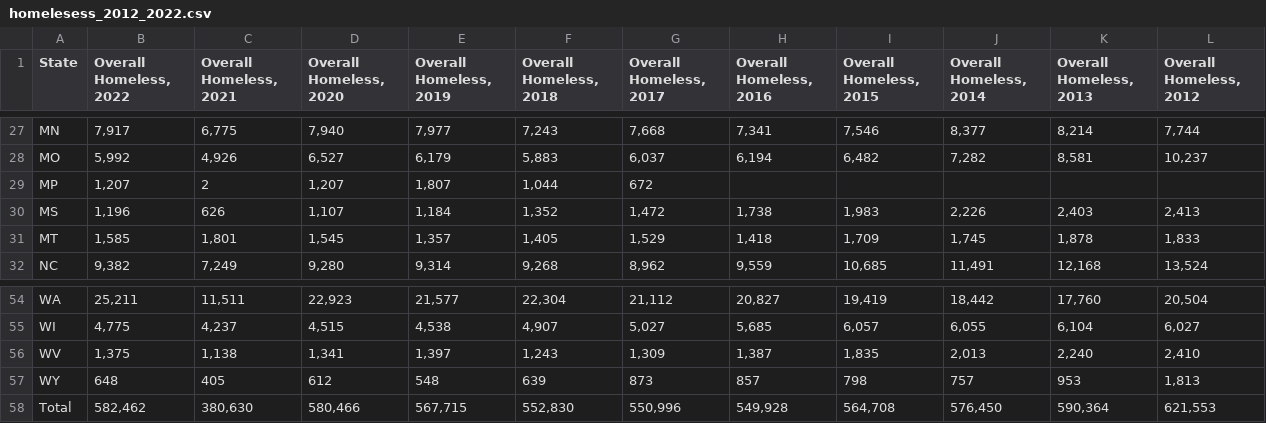
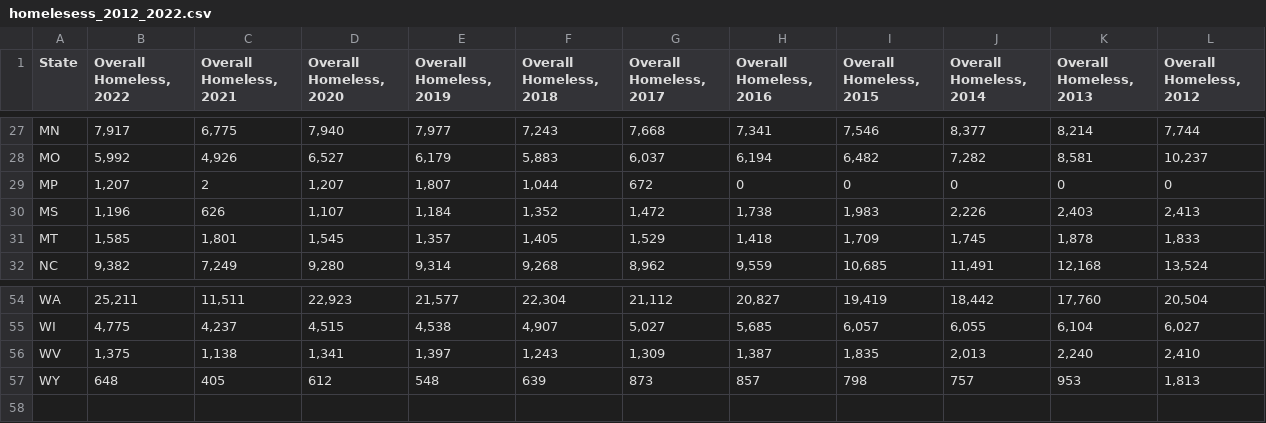
Before and after one commit to Vik1975/project_one, a CSV file: Resources/homelesess_2012_2022.csv, drawn as a sheet; only a part is shown, gaps mark what is left out.

```diff
--- a/Resources/homelesess_2012_2022.csv
+++ b/Resources/homelesess_2012_2022.csv
@@ -28,3 +28,3 @@ MN,"7,917","6,775","7,940","7,977","7,243","7,668","7,341","7,546","8,377","8,21
 MO,"5,992","4,926","6,527","6,179","5,883","6,037","6,194","6,482","7,282","8,581","10,237"
-MP,"1,207",2,"1,207","1,807","1,044",672, , , , ,
+MP,"1,207",2,"1,207","1,807","1,044",672,0,0,0,0,0
 MS,"1,196",626,"1,107","1,184","1,352","1,472","1,738","1,983","2,226","2,403","2,413"
@@ -57,2 +57 @@ WV,"1,375","1,138","1,341","1,397","1,243","1,309","1,387","1,835","2,013","2,24
 WY,648,405,612,548,639,873,857,798,757,953,"1,813"
-Total,"582,462","380,630","580,466","567,715","552,830","550,996","549,928","564,708","576,450","590,364","621,553"
```
Also changed, not shown: Resources/HUD_States_Data.csv, 9 other files.
